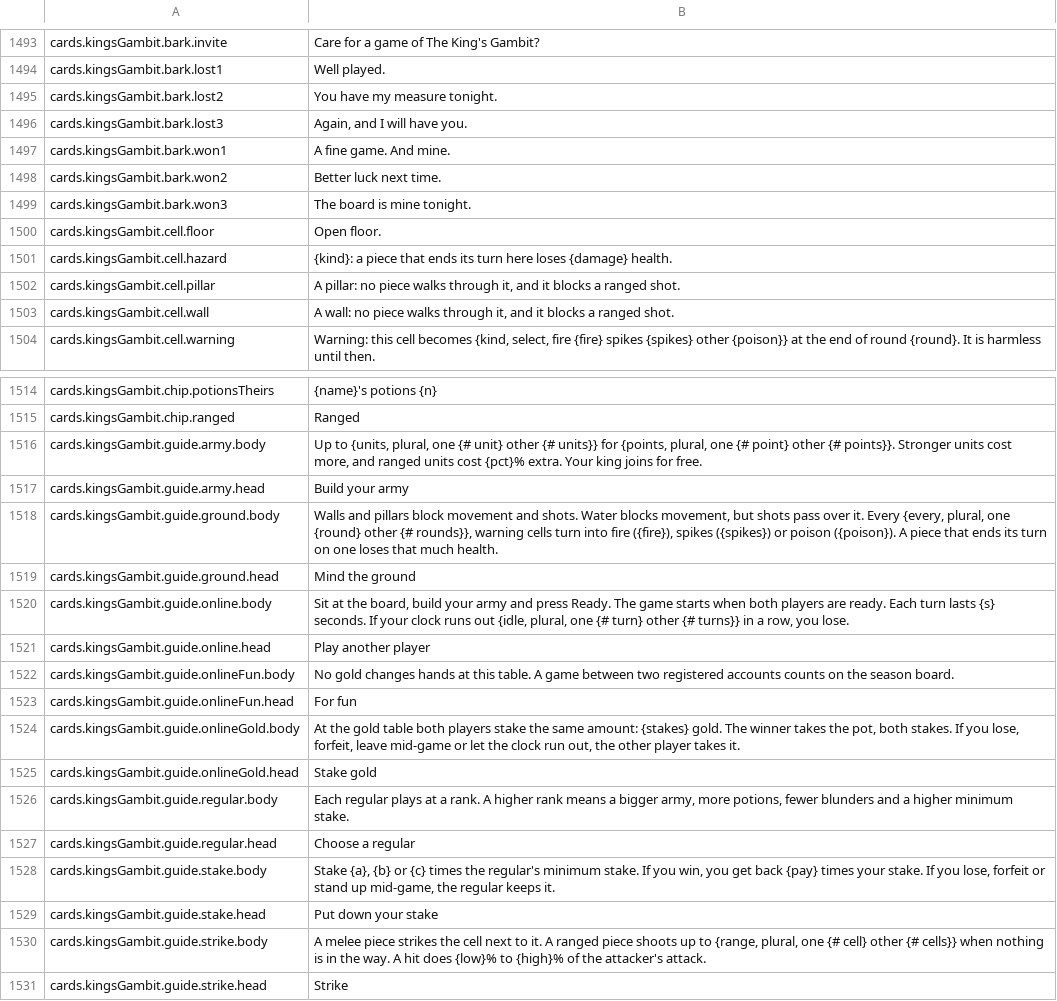
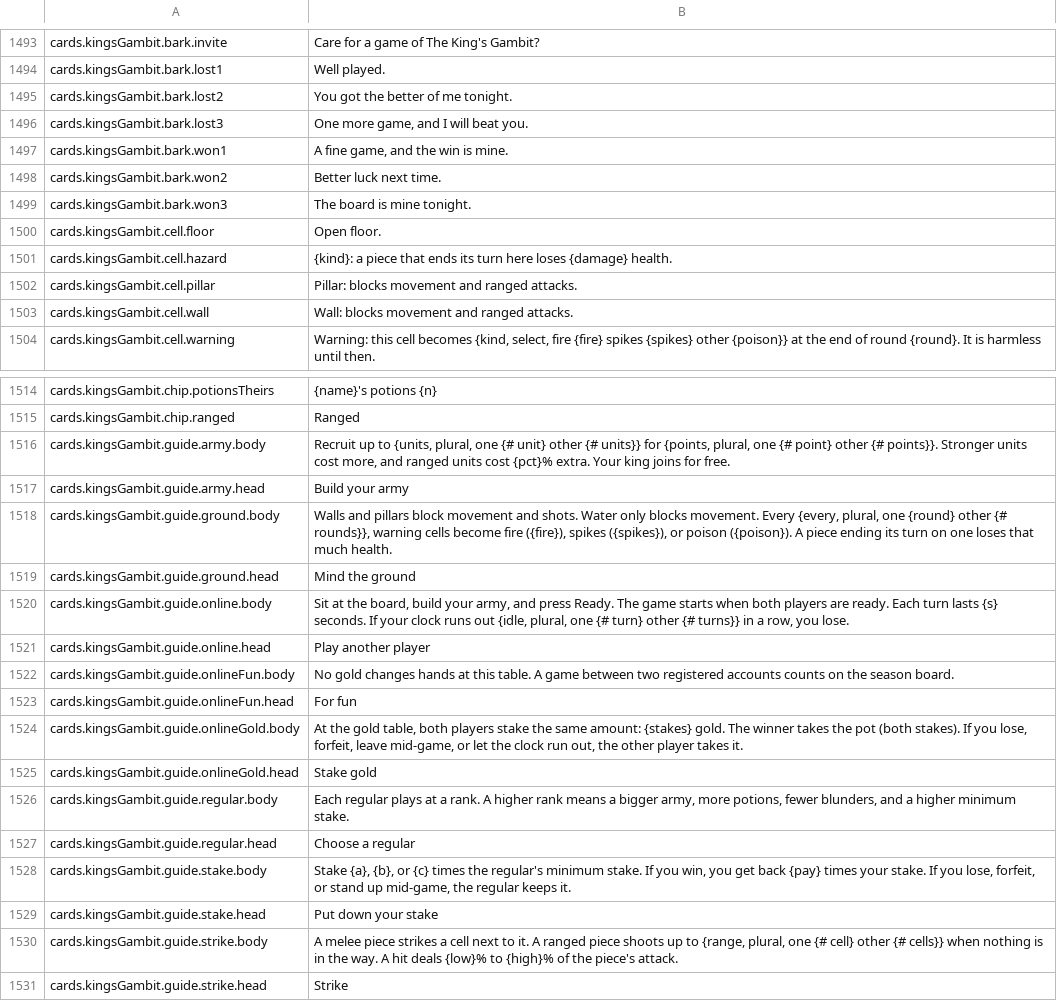
Before and after one commit to Killbow/bunnyfall, a CSV file: locales/en/Port_Strings.csv, drawn as a sheet; only a part is shown, gaps mark what is left out; the diff covers the shown part only.

Commit message:
UI: Clarify card game and tavern text
Some Iliac Hand, King's Gambit, and tavern lines were stiff, wordy, or wrong about how Favor Tokens are earned. They now use clearer wording that matches the game's rules and numbers.

```diff
--- a/locales/en/Port_Strings.csv
+++ b/locales/en/Port_Strings.csv
@@ -1494,5 +1494,5 @@ cards.kingsGambit.bark.invite,"Care for a game of The King's Gambit?"
 cards.kingsGambit.bark.lost1,"Well played."
-cards.kingsGambit.bark.lost2,"You have my measure tonight."
-cards.kingsGambit.bark.lost3,"Again, and I will have you."
-cards.kingsGambit.bark.won1,"A fine game. And mine."
+cards.kingsGambit.bark.lost2,"You got the better of me tonight."
+cards.kingsGambit.bark.lost3,"One more game, and I will beat you."
+cards.kingsGambit.bark.won1,"A fine game, and the win is mine."
 cards.kingsGambit.bark.won2,"Better luck next time."
@@ -1501,4 +1501,4 @@ cards.kingsGambit.cell.floor,"Open floor."
 cards.kingsGambit.cell.hazard,"{kind}: a piece that ends its turn here loses {damage} health."
-cards.kingsGambit.cell.pillar,"A pillar: no piece walks through it, and it blocks a ranged shot."
-cards.kingsGambit.cell.wall,"A wall: no piece walks through it, and it blocks a ranged shot."
+cards.kingsGambit.cell.pillar,"Pillar: blocks movement and ranged attacks."
+cards.kingsGambit.cell.wall,"Wall: blocks movement and ranged attacks."
 cards.kingsGambit.cell.warning,"Warning: this cell becomes {kind, select, fire {fire} spikes {spikes} other {poison}} at the end of round {round}. It is harmless until then."
@@ -1515,7 +1515,7 @@ cards.kingsGambit.chip.potionsTheirs,"{name}'s potions {n}"
 cards.kingsGambit.chip.ranged,"Ranged"
-cards.kingsGambit.guide.army.body,"Up to {units, plural, one {# unit} other {# units}} for {points, plural, one {# point} other {# points}}. Stronger units cost more, and ranged units cost {pct}% extra. Your king joins for free."
+cards.kingsGambit.guide.army.body,"Recruit up to {units, plural, one {# unit} other {# units}} for {points, plural, one {# point} other {# points}}. Stronger units cost more, and ranged units cost {pct}% extra. Your king joins for free."
 cards.kingsGambit.guide.army.head,"Build your army"
-cards.kingsGambit.guide.ground.body,"Walls and pillars block movement and shots. Water blocks movement, but shots pass over it. Every {every, plural, one {round} other {# rounds}}, warning cells turn into fire ({fire}), spikes ({spikes}) or poison ({poison}). A piece that ends its turn on one loses that much health."
+cards.kingsGambit.guide.ground.body,"Walls and pillars block movement and shots. Water only blocks movement. Every {every, plural, one {round} other {# rounds}}, warning cells become fire ({fire}), spikes ({spikes}), or poison ({poison}). A piece ending its turn on one loses that much health."
 cards.kingsGambit.guide.ground.head,"Mind the ground"
-cards.kingsGambit.guide.online.body,"Sit at the board, build your army and press Ready. The game starts when both players are ready. Each turn lasts {s} seconds. If your clock runs out {idle, plural, one {# turn} other {# turns}} in a row, you lose."
+cards.kingsGambit.guide.online.body,"Sit at the board, build your army, and press Ready. The game starts when both players are ready. Each turn lasts {s} seconds. If your clock runs out {idle, plural, one {# turn} other {# turns}} in a row, you lose."
 cards.kingsGambit.guide.online.head,"Play another player"
@@ -1523,9 +1523,9 @@ cards.kingsGambit.guide.onlineFun.body,"No gold changes hands at this table. A g
 cards.kingsGambit.guide.onlineFun.head,"For fun"
-cards.kingsGambit.guide.onlineGold.body,"At the gold table both players stake the same amount: {stakes} gold. The winner takes the pot, both stakes. If you lose, forfeit, leave mid-game or let the clock run out, the other player takes it."
+cards.kingsGambit.guide.onlineGold.body,"At the gold table, both players stake the same amount: {stakes} gold. The winner takes the pot (both stakes). If you lose, forfeit, leave mid-game, or let the clock run out, the other player takes it."
 cards.kingsGambit.guide.onlineGold.head,"Stake gold"
-cards.kingsGambit.guide.regular.body,"Each regular plays at a rank. A higher rank means a bigger army, more potions, fewer blunders and a higher minimum stake."
+cards.kingsGambit.guide.regular.body,"Each regular plays at a rank. A higher rank means a bigger army, more potions, fewer blunders, and a higher minimum stake."
 cards.kingsGambit.guide.regular.head,"Choose a regular"
-cards.kingsGambit.guide.stake.body,"Stake {a}, {b} or {c} times the regular's minimum stake. If you win, you get back {pay} times your stake. If you lose, forfeit or stand up mid-game, the regular keeps it."
+cards.kingsGambit.guide.stake.body,"Stake {a}, {b}, or {c} times the regular's minimum stake. If you win, you get back {pay} times your stake. If you lose, forfeit, or stand up mid-game, the regular keeps it."
 cards.kingsGambit.guide.stake.head,"Put down your stake"
-cards.kingsGambit.guide.strike.body,"A melee piece strikes the cell next to it. A ranged piece shoots up to {range, plural, one {# cell} other {# cells}} when nothing is in the way. A hit does {low}% to {high}% of the attacker's attack."
+cards.kingsGambit.guide.strike.body,"A melee piece strikes a cell next to it. A ranged piece shoots up to {range, plural, one {# cell} other {# cells}} when nothing is in the way. A hit deals {low}% to {high}% of the piece's attack."
 cards.kingsGambit.guide.strike.head,"Strike"
```
Also changed, not shown: 64 edited cells elsewhere in this file, 10 other files.
